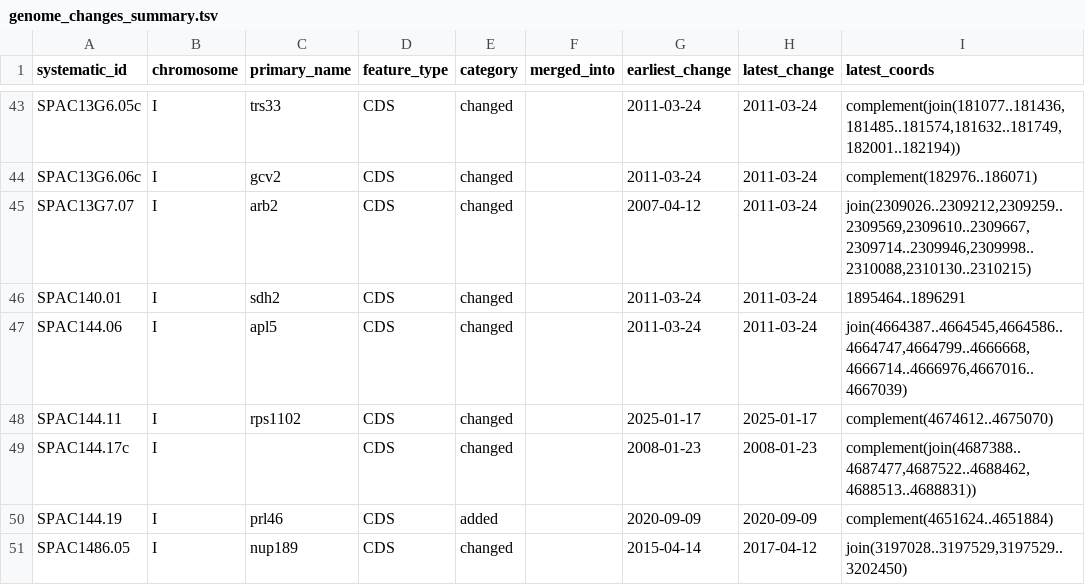
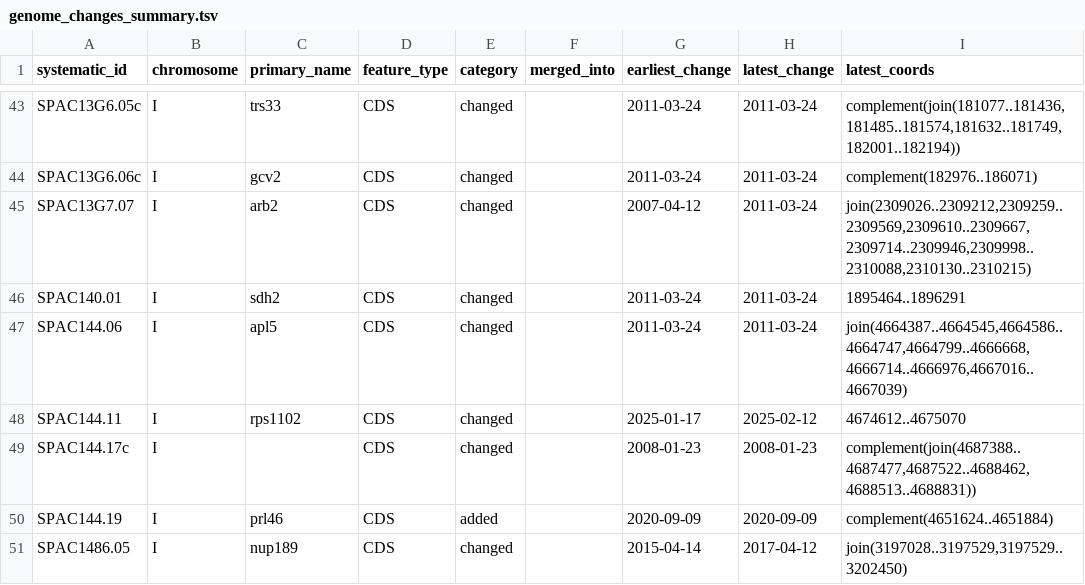
Before and after one commit to pombase/genome_changelog, a TSV file: results/genome_changes_summary.tsv, drawn as a sheet; only a part is shown, gaps mark what is left out.

```diff
--- a/results/genome_changes_summary.tsv
+++ b/results/genome_changes_summary.tsv
@@ -47,3 +47,3 @@ SPAC140.01	I	sdh2	CDS	changed		2011-03-24	2011-03-24	1895464..1896291
 SPAC144.06	I	apl5	CDS	changed		2011-03-24	2011-03-24	join(4664387..4664545,4664586..4664747,4664799..4666668,4666714..4666976,4667016..4667039)
-SPAC144.11	I	rps1102	CDS	changed		2025-01-17	2025-01-17	complement(4674612..4675070)
+SPAC144.11	I	rps1102	CDS	changed		2025-01-17	2025-02-12	4674612..4675070
 SPAC144.17c	I		CDS	changed		2008-01-23	2008-01-23	complement(join(4687388..4687477,4687522..4688462,4688513..4688831))
```
Also changed, not shown: results/genome_changes_summary_comments.tsv, results/only_modified_coordinates_comments_no_type_change.tsv, 9 other files.
